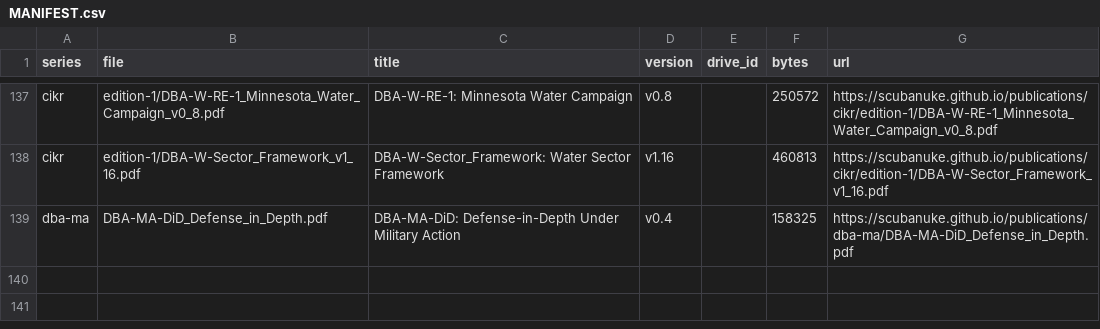
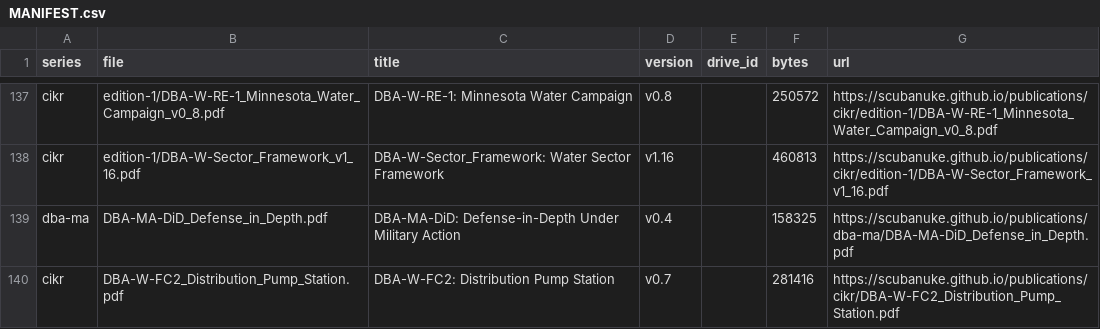
Before and after one commit to scubanuke/publications, a CSV file: MANIFEST.csv, drawn as a sheet; only a part is shown, gaps mark what is left out; the diff names each change by its address in the sheet, - before the commit and + after, or states it on an @@ line.

Commit message:
cikr: Distribution Pump Station (DBA-W-FC2) v0.7 published on its own
Adds cikr/DBA-W-FC2_Distribution_Pump_Station.pdf, byte-identical to the file on the Zenodo record (version DOI 10.5281/zenodo.24146826, MD5 d88fdd6bba26127011f4f4d667b0bc5c). Deposited on its own ahead of CIKR Edition 2, on the author's determination of 10 November 2026. MANIFEST.csv row, ZENODO_DEPOSITS.md section 12 and an index card added.

```diff
--- a/MANIFEST.csv
+++ b/MANIFEST.csv
+row 140: cikr | DBA-W-FC2_Distribution_Pump_Station.pdf | DBA-W-FC2: Distribution Pump Station | v0.7 |  | 281416 | https://scubanuke.github.io/publications/cikr/DBA-W-FC2_Distribution_Pump_Station.pdf
```
Also changed, not shown: 3 other files.
